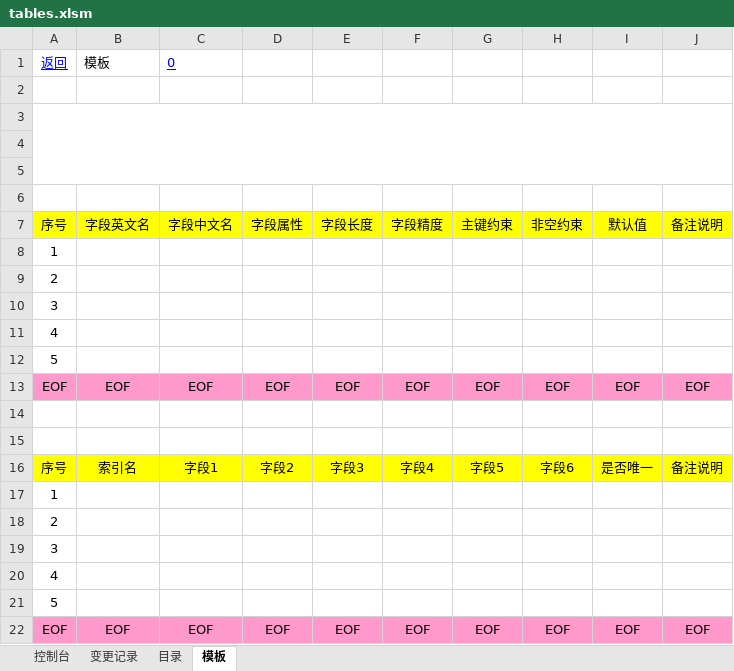
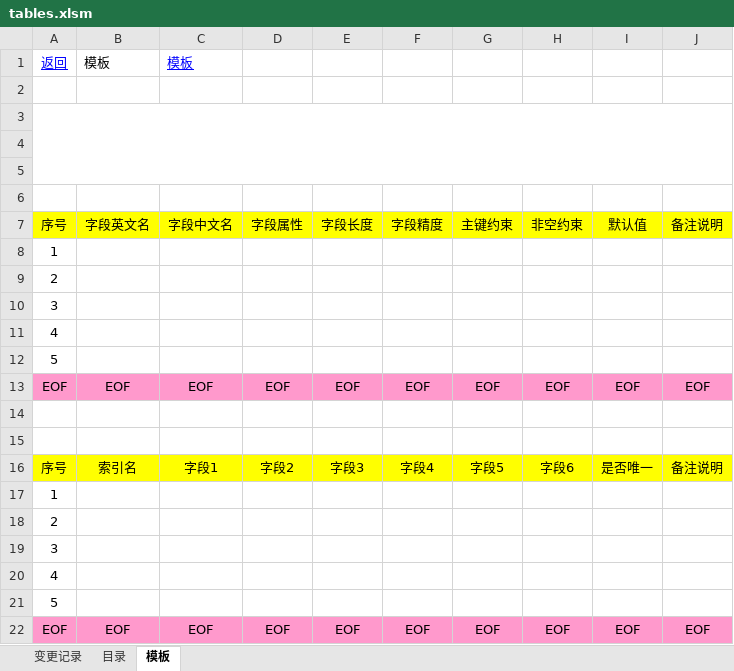
Before and after one commit to microsignal/microvibe, an Excel workbook: microvibe-dbv/src/main/java/io/github/microvibe/dbv/tables.xlsm, sheet 模板, drawn as a sheet; values as stored, in another font and other column widths than the file's, no borders; the diff names each change by its address in the sheet, - before the commit and + after, or states it on an @@ line.

```diff
--- a/microvibe-dbv/src/main/java/io/github/microvibe/dbv/tables.xlsm (sheet 模板)
+++ b/microvibe-dbv/src/main/java/io/github/microvibe/dbv/tables.xlsm (sheet 模板)
-sheet tab: 控制台
-C1: 0
+C1: 模板
```
Also changed, not shown: sheet 目录, formulas that keep their value, charts or pictures, 12 other files.
